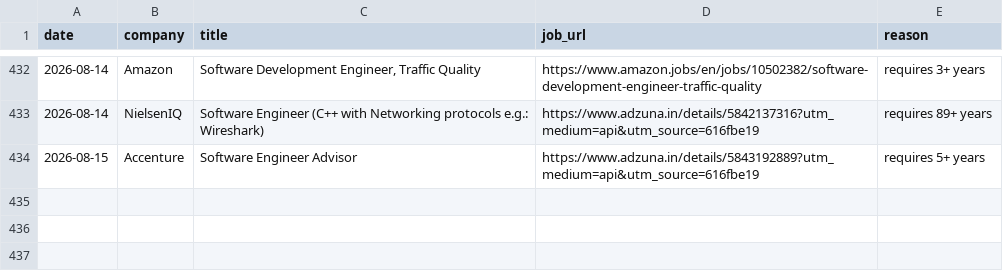
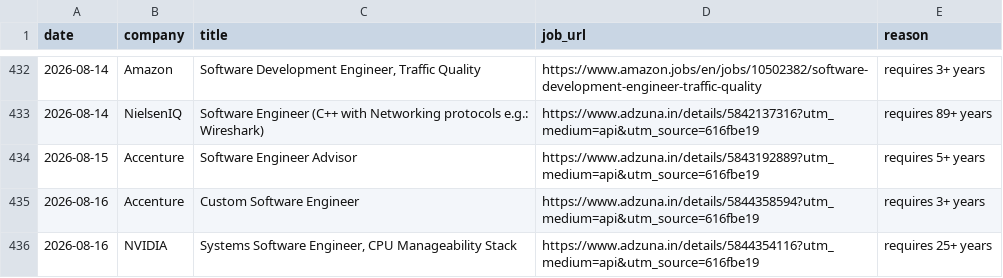
Before and after one commit to gopalverma416/jobhunt-autopilot, a CSV file: rejected_log.csv, drawn as a sheet; only a part is shown, gaps mark what is left out.

```diff
--- a/rejected_log.csv
+++ b/rejected_log.csv
@@ -434 +434,3 @@ date,company,title,job_url,reason
 2026-08-15,Accenture,Software Engineer Advisor,https://www.adzuna.in/details/5843192889?utm_medium=api&utm_source=616fbe19,requires 5+ years
+2026-08-16,Accenture,Custom Software Engineer,https://www.adzuna.in/details/5844358594?utm_medium=api&utm_source=616fbe19,requires 3+ years
+2026-08-16,NVIDIA,"Systems Software Engineer, CPU Manageability Stack",https://www.adzuna.in/details/5844354116?utm_medium=api&utm_source=616fbe19,requires 25+ years
```
Also changed, not shown: tracker.csv, 2 other files.
